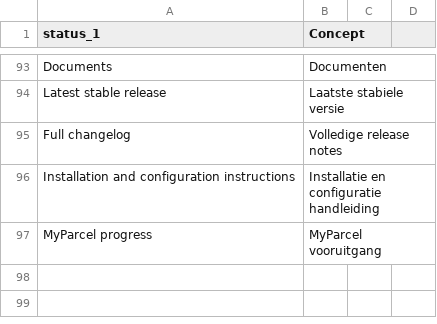
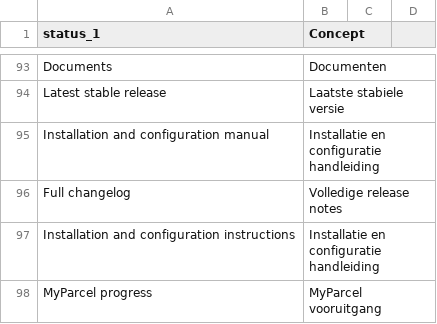
Before and after one commit to myparcelnl/magento, a CSV file: i18n/nl_NL.csv, drawn as a sheet; only a part is shown, gaps mark what is left out; the diff names each change by its address in the sheet, - before the commit and + after, or states it on an @@ line.

```diff
--- a/i18n/nl_NL.csv
+++ b/i18n/nl_NL.csv
+row 95: Installation and configuration manual | Installatie en configuratie handleiding
```
Also changed, not shown: 1 other file.
